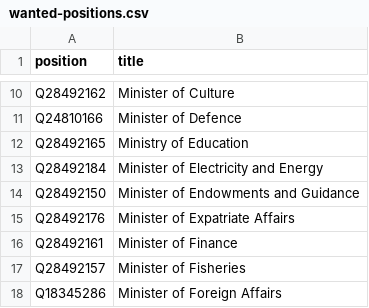
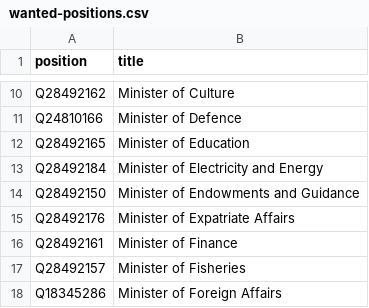
Before and after one commit to every-politician-scrapers/yemen, a CSV file: wikidata/wanted-positions.csv, drawn as a sheet; only a part is shown, gaps mark what is left out.

```diff
--- a/wikidata/wanted-positions.csv
+++ b/wikidata/wanted-positions.csv
@@ -11,3 +11,3 @@ Q28492162,Minister of Culture
 Q24810166,Minister of Defence
-Q28492165,Ministry of Education
+Q28492165,Minister of Education
 Q28492184,Minister of Electricity and Energy
```
Also changed, not shown: wikidata/xtra-positions.csv.
